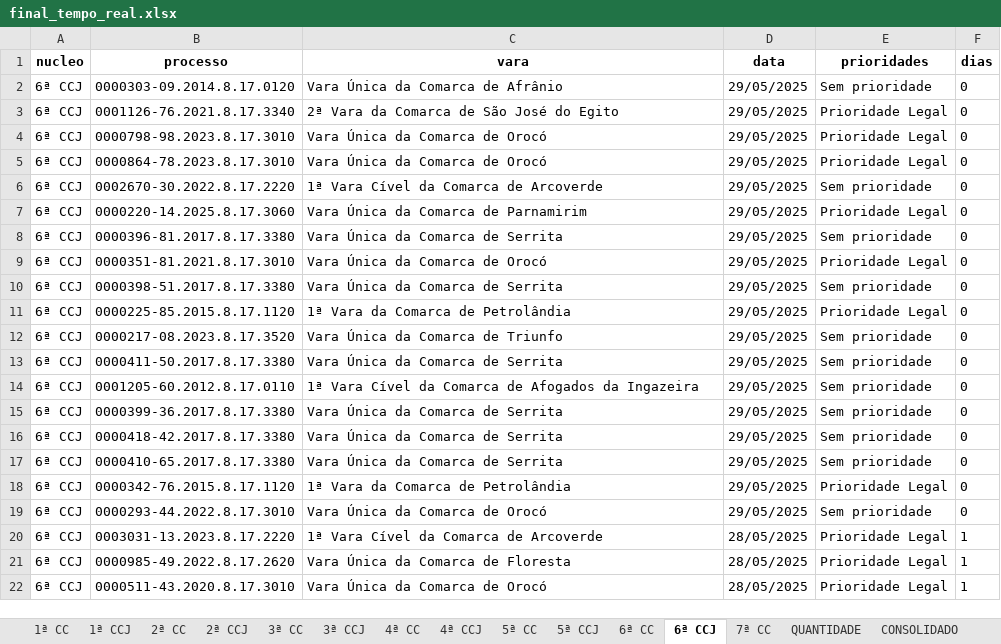
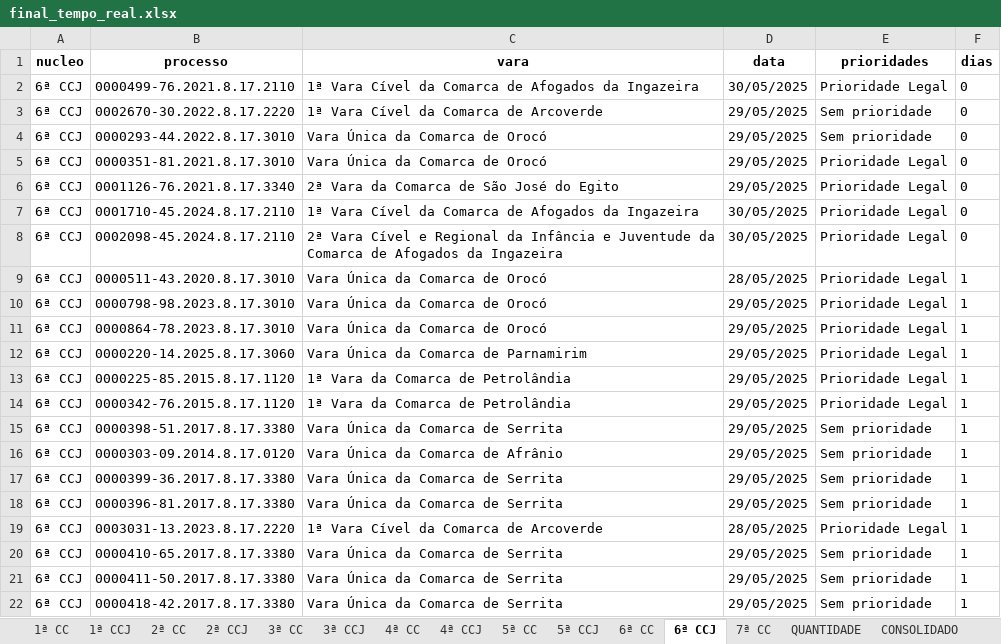
Before and after one commit to Fasri/analise_de, an Excel workbook: final_tempo_real.xlsx, sheet 6ª CCJ, drawn as a sheet; only a part is shown; values as stored, in another font and other column widths than the file's, no borders; removed rows and columns are numbered as before the commit, all else as after; the diff covers the shown part only; the diff names each change by its address in the sheet, - before the commit and + after, or states it on an @@ line.

```diff
--- a/final_tempo_real.xlsx (sheet 6ª CCJ)
+++ b/final_tempo_real.xlsx (sheet 6ª CCJ)
+row 2: 6ª CCJ | 0000499-76.2021.8.17.2110 | 1ª Vara Cível da Comarca de Afogados da Ingazeira | 30/05/2025 | Prioridade Legal | 0
@@ row 6 moved to row 3: 6ª CCJ @@
-B4 (processo): 0000303-09.2014.8.17.0120
+B4 (processo): 0000293-44.2022.8.17.3010
-C4 (vara): Vara Única da Comarca de Afrânio
+C4 (vara): Vara Única da Comarca de Orocó
@@ row 9 moved to row 5: 6ª CCJ @@
+row 7: 6ª CCJ | 0001710-45.2024.8.17.2110 | 1ª Vara Cível da Comarca de Afogados da Ingazeira | 30/05/2025 | Prioridade Legal | 0
+row 8: 6ª CCJ | 0002098-45.2024.8.17.2110 | 2ª Vara Cível e Regional da Infância e Juventude da Comarca de Afogados da Ingazeira | 30/05/2025 | Prioridade Legal | 0
+row 9: 6ª CCJ | 0000511-43.2020.8.17.3010 | Vara Única da Comarca de Orocó | 28/05/2025 | Prioridade Legal | 1
-F10:F11 (dias): 0
+F10:F11 (dias): 1
-F12 (dias): 0
+F12 (dias): 1
-row 8: 6ª CCJ | 0000396-81.2017.8.17.3380 | Vara Única da Comarca de Serrita | 29/05/2025 | Sem prioridade | 0
-row 10: 6ª CCJ | 0000398-51.2017.8.17.3380 | Vara Única da Comarca de Serrita | 29/05/2025 | Sem prioridade | 0
-F13:F18 (dias): 0
+F13:F18 (dias): 1
-B14 (processo): 0000217-08.2023.8.17.3520
+B14 (processo): 0000342-76.2015.8.17.1120
-C14 (vara): Vara Única da Comarca de Triunfo
+C14 (vara): 1ª Vara da Comarca de Petrolândia
-E14 (prioridades): Sem prioridade
+E14 (prioridades): Prioridade Legal
-B15 (processo): 0000411-50.2017.8.17.3380
+B15 (processo): 0000398-51.2017.8.17.3380
-B16 (processo): 0001205-60.2012.8.17.0110
+B16 (processo): 0000303-09.2014.8.17.0120
-C16 (vara): 1ª Vara Cível da Comarca de Afogados da Ingazeira
+C16 (vara): Vara Única da Comarca de Afrânio
-B18 (processo): 0000418-42.2017.8.17.3380
+B18 (processo): 0000396-81.2017.8.17.3380
-row 17: 6ª CCJ | 0000410-65.2017.8.17.3380 | Vara Única da Comarca de Serrita | 29/05/2025 | Sem prioridade | 0
-row 18: 6ª CCJ | 0000342-76.2015.8.17.1120 | 1ª Vara da Comarca de Petrolândia | 29/05/2025 | Prioridade Legal | 0
-row 19: 6ª CCJ | 0000293-44.2022.8.17.3010 | Vara Única da Comarca de Orocó | 29/05/2025 | Sem prioridade | 0
-B20 (processo): 0000985-49.2022.8.17.2620
+B20 (processo): 0000410-65.2017.8.17.3380
-C20 (vara): Vara Única da Comarca de Floresta
+C20 (vara): Vara Única da Comarca de Serrita
-D20:D21 (data): 28/05/2025
+D20:D21 (data): 29/05/2025
-E20:E21 (prioridades): Prioridade Legal
+E20:E21 (prioridades): Sem prioridade
-B21 (processo): 0000511-43.2020.8.17.3010
+B21 (processo): 0000411-50.2017.8.17.3380
-C21 (vara): Vara Única da Comarca de Orocó
+C21 (vara): Vara Única da Comarca de Serrita
+row 22: 6ª CCJ | 0000418-42.2017.8.17.3380 | Vara Única da Comarca de Serrita | 29/05/2025 | Sem prioridade | 1
```
Also changed, not shown: 52 added rows, 56 removed rows, 10 moved rows and 135 edited cells elsewhere in this sheet, sheet 1ª CC, sheet CONSOLIDADO, sheet 6ª CC, sheet 7ª CC, sheet 5ª CC, sheet 2ª CC, 8 more sheets, quantidade_processos.xlsx.
